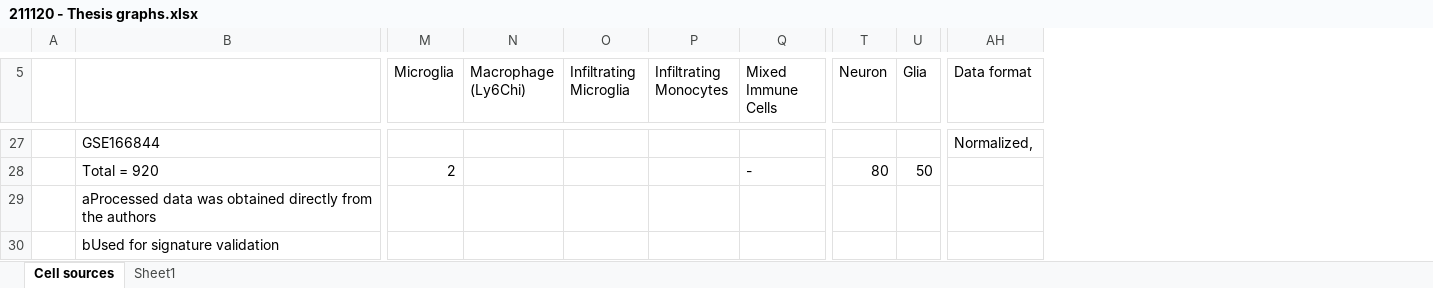
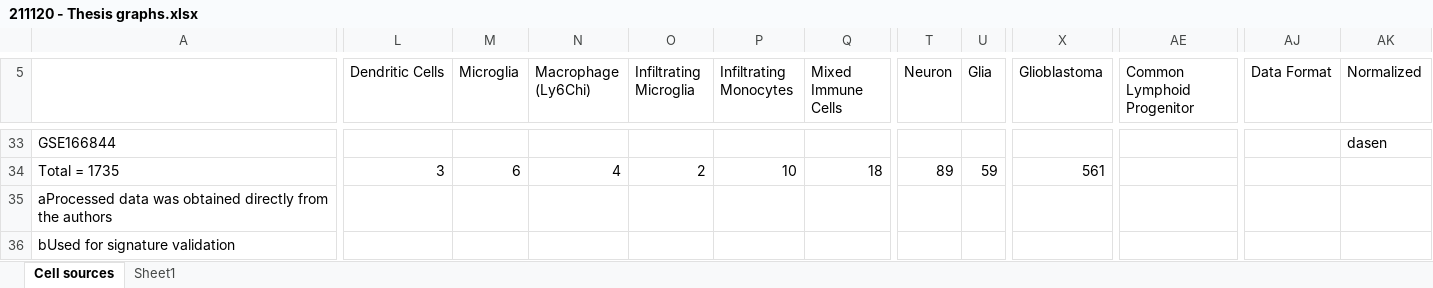
Before and after one commit to knacko/brainphageDNAme, an Excel workbook: Report/211120 - Thesis graphs.xlsx, sheet Cell sources, drawn as a sheet; only a part is shown, gaps mark what is left out; values as stored, in another font and other column widths than the file's, no cell formats; removed rows and columns are numbered as before the commit, all else as after; the diff covers the shown part only; the diff names each change by its address in the sheet, - before the commit and + after, or states it on an @@ line.

```diff
--- a/Report/211120 - Thesis graphs.xlsx (sheet Cell sources)
+++ b/Report/211120 - Thesis graphs.xlsx (sheet Cell sources)
-column A, empty
+column L (Dendritic Cells), row 34: 3
+column X (Glioblastoma), row 34: 561
+column AE (Common Lymphoid Progenitor), empty
+column AK (Normalized), row 33: dasen
-AJ5: Data format
+AJ5: Data Format
-AJ33 (Data Format): Normalized,
+AJ33 (Data Format): (empty)
-A34: Total = 920
+A34: Total = 1735
-M34 (Microglia): 2
+M34 (Microglia): 6
-N34 (Macrophage (Ly6Chi)): (empty)
+N34 (Macrophage (Ly6Chi)): 4
-O34 (Infiltrating Microglia): (empty)
+O34 (Infiltrating Microglia): 2
-P34 (Infiltrating Monocytes): (empty)
+P34 (Infiltrating Monocytes): 10
-Q34 (Mixed Immune Cells): -
+Q34 (Mixed Immune Cells): 18
-T34 (Neuron): 80
+T34 (Neuron): 89
-U34 (Glia): 50
+U34 (Glia): 59
```
Also changed, not shown: 6 added rows and 24 edited cells elsewhere in this sheet, cell formats, formulas that keep their value, 1 other file.
